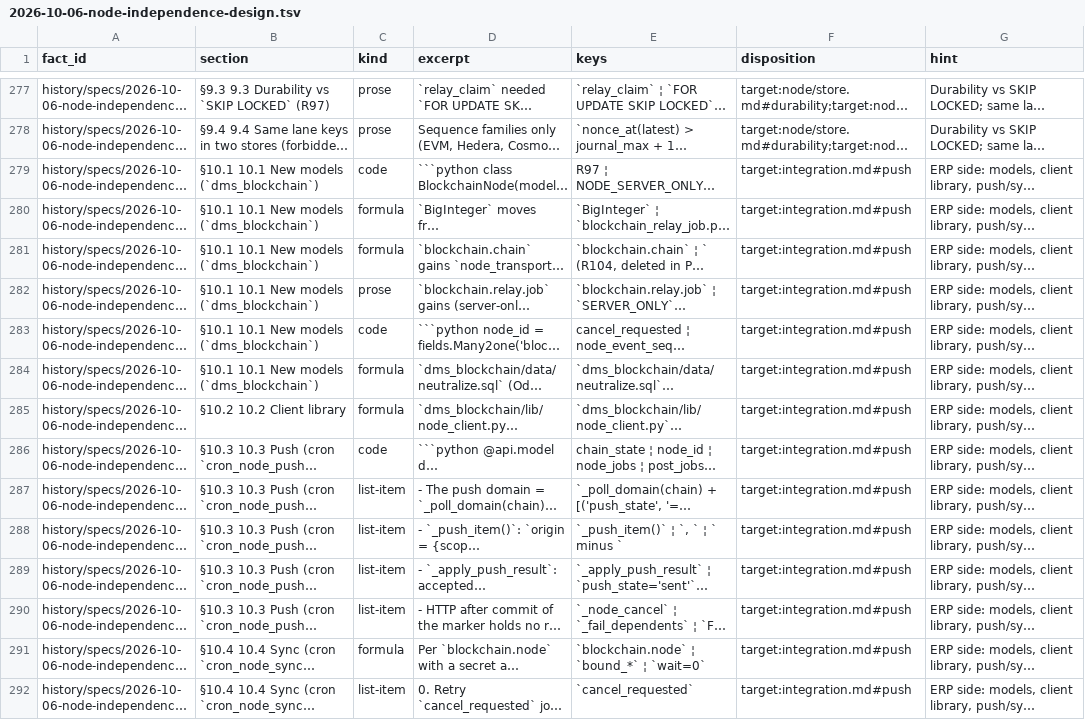
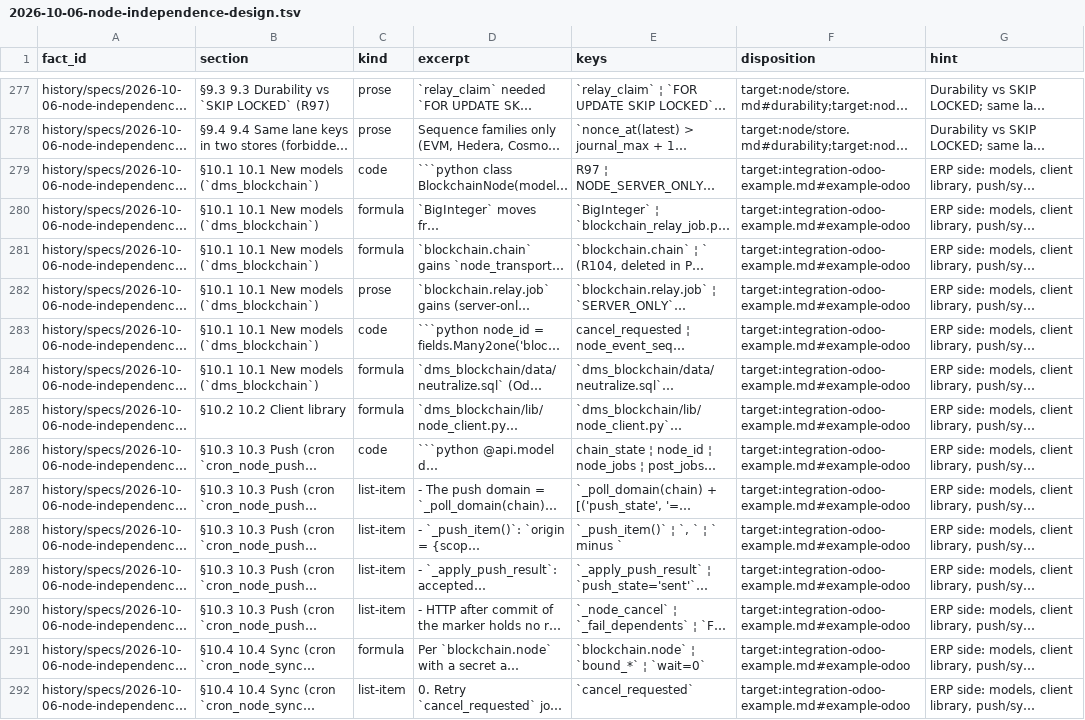
Before and after one commit to dinhduongha/scaas, a TSV file: docs/_work/facts/2026-10-06-node-independence-design.tsv, drawn as a sheet; only a part is shown, gaps mark what is left out; long unchanged cells end in …; the diff covers the shown part only; the diff names each change by its address in the sheet, - before the commit and + after, or states it on an @@ line.

```diff
--- a/docs/_work/facts/2026-10-06-node-independence-design.tsv
+++ b/docs/_work/facts/2026-10-06-node-independence-design.tsv
-F279:F292 (disposition): target:integration.md#push
+F279:F292 (disposition): target:integration-odoo-example.md#example-odoo
```
Also changed, not shown: 32 edited cells elsewhere in this file, docs/_work/facts/2026-10-03-blockchain-payments-design.tsv, docs/_work/facts/2026-10-05-relayer-mesh-design.tsv, 14 other files.
